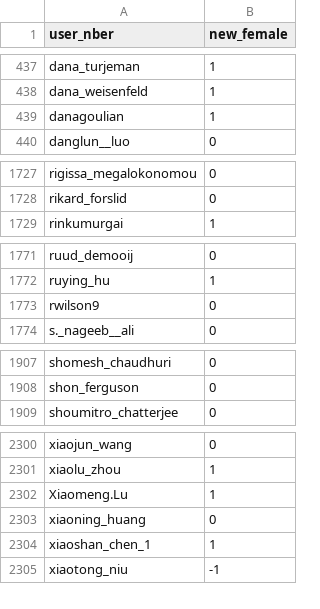
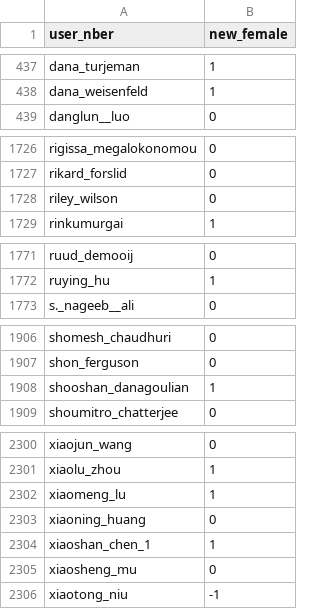
Before and after one commit to bldavies/nberwp, a CSV file: data-raw/sexes/via_nber.csv, drawn as a sheet; only a part is shown, gaps mark what is left out; the diff covers the shown part only.

```diff
--- a/data-raw/sexes/via_nber.csv
+++ b/data-raw/sexes/via_nber.csv
@@ -438,3 +438,2 @@ dana_turjeman,1
 dana_weisenfeld,1
-danagoulian,1
 danglun__luo,0
@@ -1728,2 +1727,3 @@ rigissa_megalokonomou,0
 rikard_forslid,0
+riley_wilson,0
 rinkumurgai,1
@@ -1772,3 +1772,2 @@ ruud_demooij,0
 ruying_hu,1
-rwilson9,0
 s._nageeb__ali,0
@@ -1908,2 +1907,3 @@ shomesh_chaudhuri,0
 shon_ferguson,0
+shooshan_danagoulian,1
 shoumitro_chatterjee,0
@@ -2301,5 +2301,6 @@ xiaojun_wang,0
 xiaolu_zhou,1
-Xiaomeng.Lu,1
+xiaomeng_lu,1
 xiaoning_huang,0
 xiaoshan_chen_1,1
+xiaosheng_mu,0
 xiaotong_niu,-1
```
Also changed, not shown: 3 edited cells elsewhere in this file, data-raw/authors.csv, data-raw/paper_authors.csv, 5 other files.
